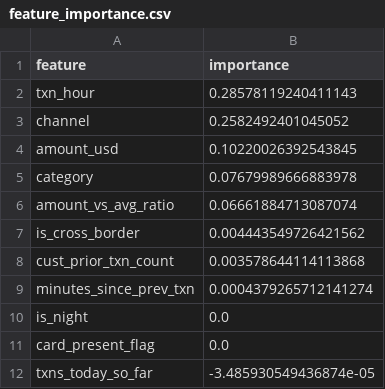
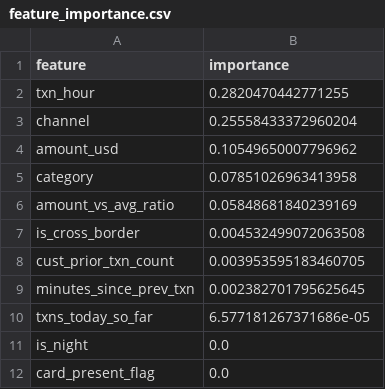
Before and after one commit to ShadiElmasry/payments-analytics-pipeline, a CSV file: reports/feature_importance.csv, drawn as a sheet.

```diff
--- a/reports/feature_importance.csv
+++ b/reports/feature_importance.csv
@@ -1,12 +1,12 @@
 feature,importance
-txn_hour,0.28578119240411143
-channel,0.2582492401045052
-amount_usd,0.10220026392543845
-category,0.07679989666883978
-amount_vs_avg_ratio,0.06661884713087074
-is_cross_border,0.004443549726421562
-cust_prior_txn_count,0.003578644114113868
-minutes_since_prev_txn,0.0004379265712141274
+txn_hour,0.2820470442771255
+channel,0.25558433372960204
+amount_usd,0.10549650007796962
+category,0.07851026963413958
+amount_vs_avg_ratio,0.05848681840239169
+is_cross_border,0.004532499072063508
+cust_prior_txn_count,0.003953595183460705
+minutes_since_prev_txn,0.002382701795625645
+txns_today_so_far,6.577181267371686e-05
 is_night,0.0
 card_present_flag,0.0
-txns_today_so_far,-3.485930549436874e-05
```
Also changed, not shown: reports/pr_curve.csv, 20 other files.
